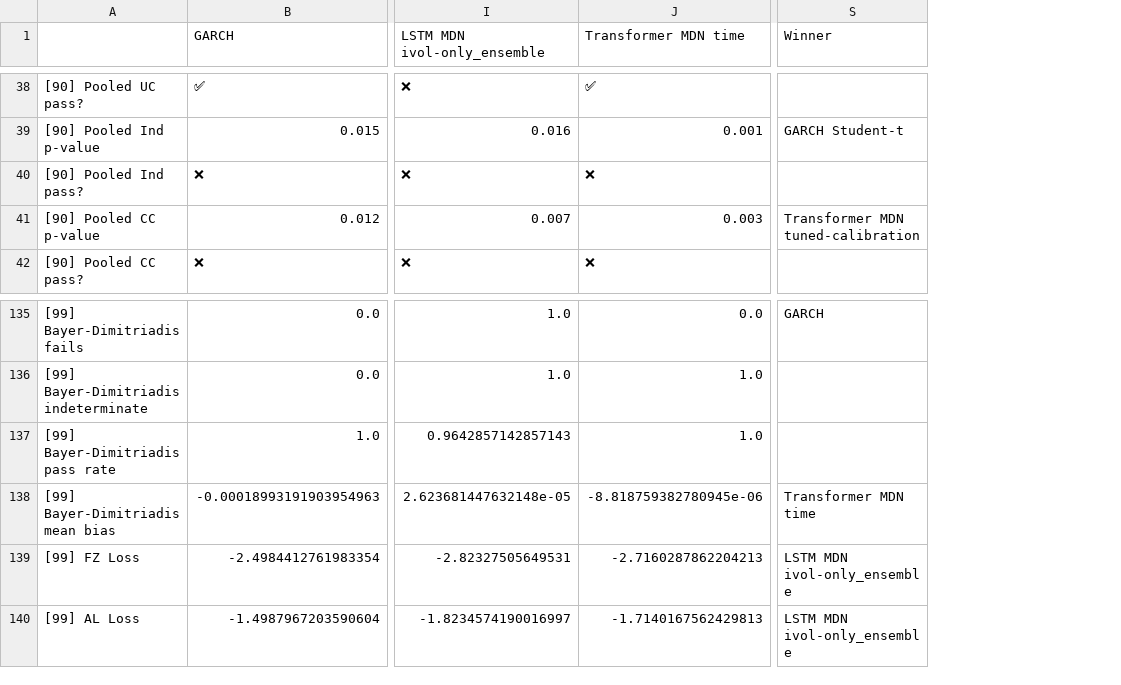
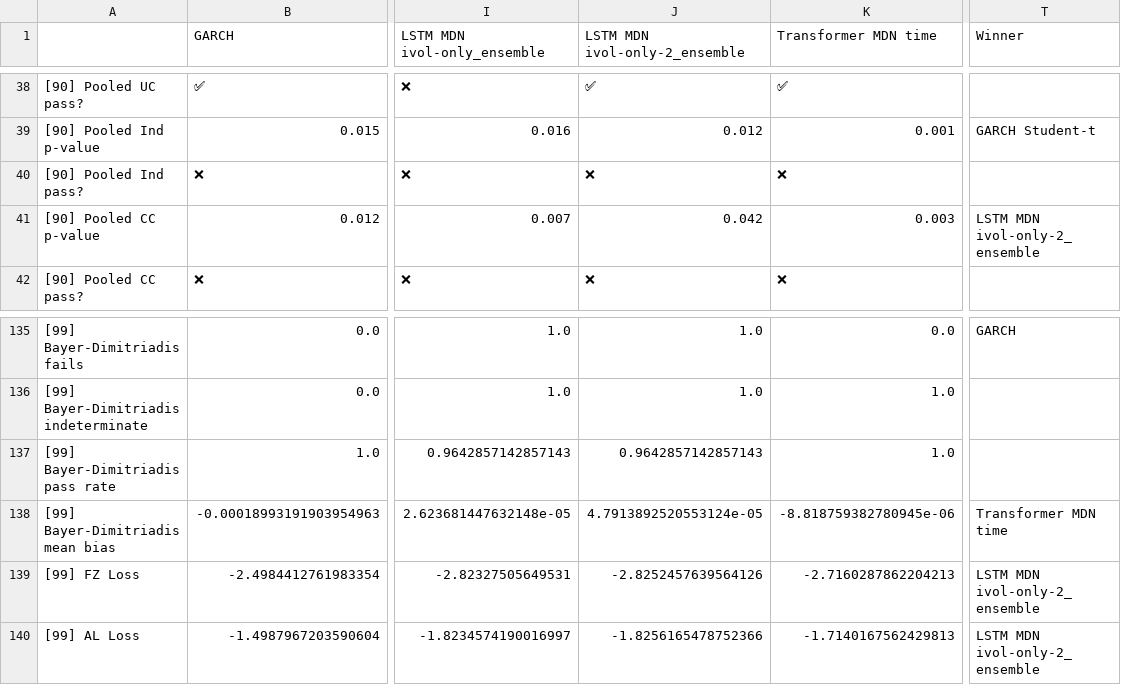
Before and after one commit to tjespe/master, a CSV file: Code/results/comp_results_stocks.csv, drawn as a sheet; only a part is shown, gaps mark what is left out; addresses are those after the commit; the diff covers the shown part only; the diff names each change by its address in the sheet, - before the commit and + after, or states it on an @@ line.

Commit message:
Test ivol-only-2 (reduced mixtures) predictions

```diff
--- a/Code/results/comp_results_stocks.csv
+++ b/Code/results/comp_results_stocks.csv
+column J (LSTM MDN ivol-only-2_ensemble), rows 38-42: ✅ | 0.012 | ❌ | 0.042 | ❌; rows 135-140: 1.0 | 1.0 | 0.9642857142857143 | 4.7913892520553124e-05 | -2.8252457639564126 | -1.8256165478752366
-T41 (Winner): Transformer MDN tuned-calibration
+T41 (Winner): LSTM MDN ivol-only-2_ensemble
-T139:T140 (Winner): LSTM MDN ivol-only_ensemble
+T139:T140 (Winner): LSTM MDN ivol-only-2_ensemble
```
Also changed, not shown: 10 edited cells elsewhere in this file, 8 other files.
